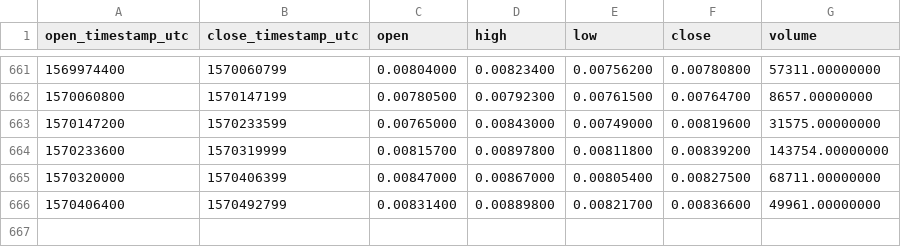
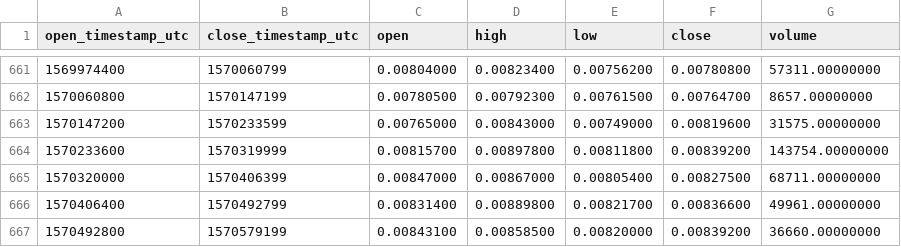
Before and after one commit to cryptobigbro/binance-WABIBNB, a CSV file: binance-WABIBNB-1d.csv, drawn as a sheet; only a part is shown, gaps mark what is left out.

Commit message:
Update OHLCV data.

```diff
--- a/binance-WABIBNB-1d.csv
+++ b/binance-WABIBNB-1d.csv
@@ -666 +666,2 @@ open_timestamp_utc,close_timestamp_utc,open,high,low,close,volume
 1570406400,1570492799,0.00831400,0.00889800,0.00821700,0.00836600,49961.00000000
+1570492800,1570579199,0.00843100,0.00858500,0.00820000,0.00839200,36660.00000000
```
Also changed, not shown: 1 other file.
